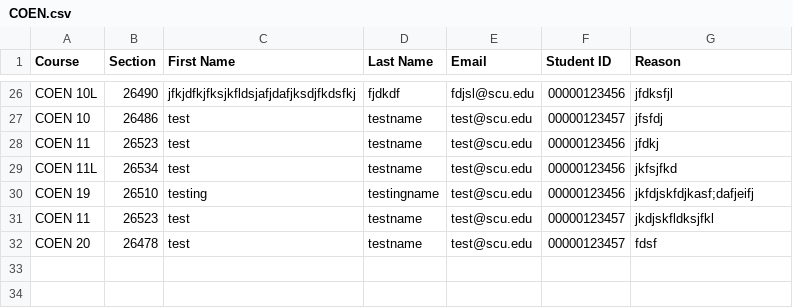
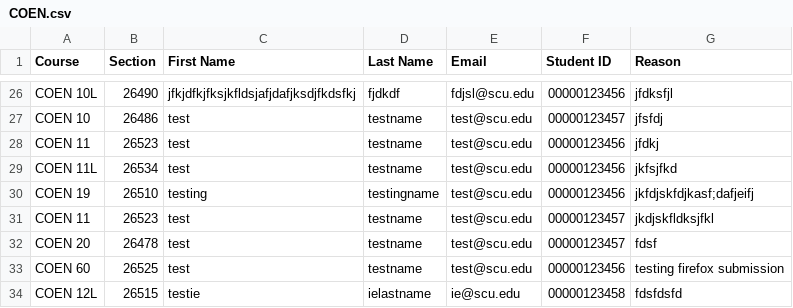
Before and after one commit to ajts/scu-waitlist, a CSV file: core/storage/waitlists/COEN.csv, drawn as a sheet; only a part is shown, gaps mark what is left out; the diff names each change by its address in the sheet, - before the commit and + after, or states it on an @@ line.

```diff
--- a/core/storage/waitlists/COEN.csv
+++ b/core/storage/waitlists/COEN.csv
+row 33: COEN 60 | 26525 | test | testname | test@scu.edu | 00000123456 | testing firefox submission
+row 34: COEN 12L | 26515 | testie | ielastname | ie@scu.edu | 00000123458 | fdsfdsfd
```
Also changed, not shown: 3 other files.
